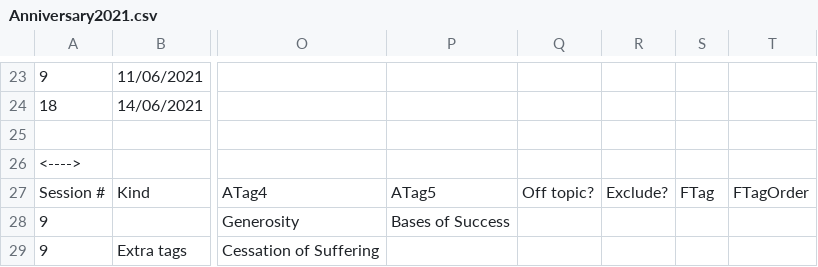
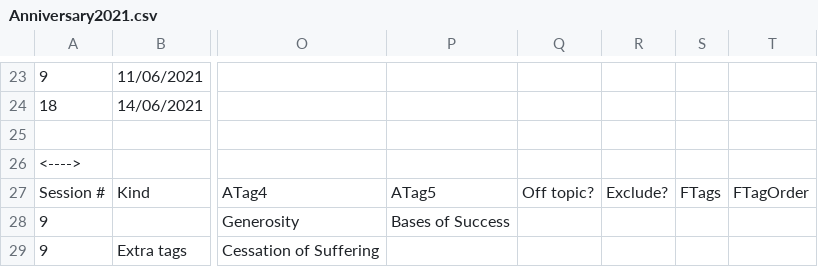
Before and after one commit to Kaccana-Bhikkhu/kaccana-bhikkhu.github.io, a CSV file: csv/Anniversary2021.csv, drawn as a sheet; only a part is shown, gaps mark what is left out; the diff names each change by its address in the sheet, - before the commit and + after, or states it on an @@ line.

```diff
--- a/csv/Anniversary2021.csv
+++ b/csv/Anniversary2021.csv
-S27: FTag
+S27: FTags
```
Also changed, not shown: csv/Awaken2021.csv, csv/BIA2013.csv, 52 other files.
